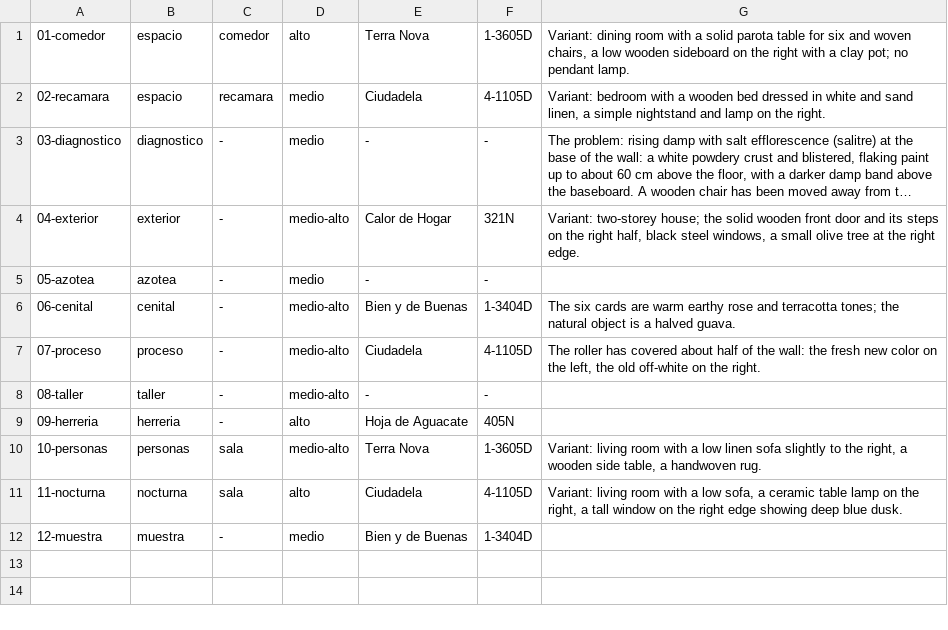
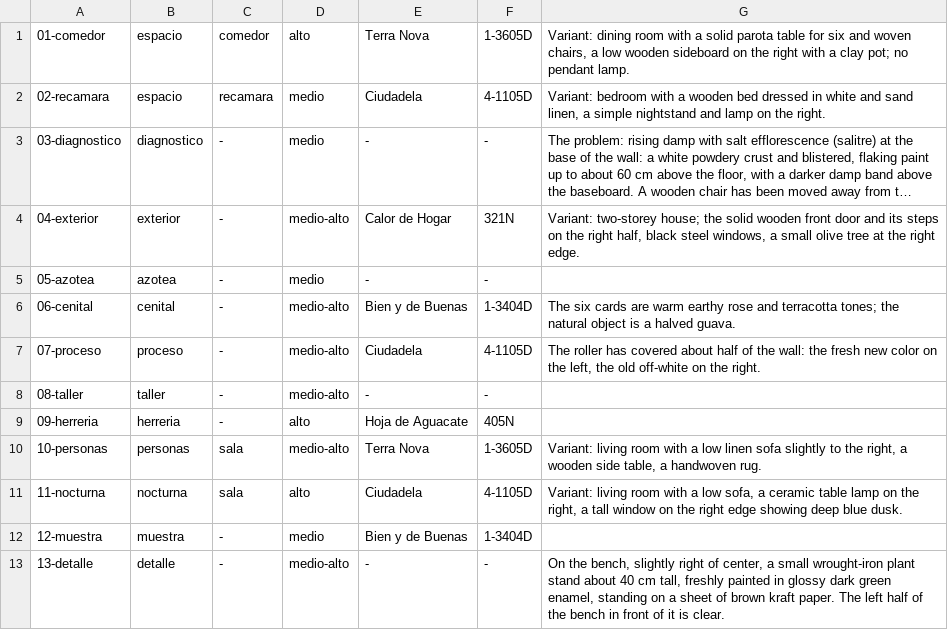
Before and after one commit to efeoncepro/greenhouse-eo, a TSV file: ai-generations/2026-11-02_berel-tomas/specs.tsv, drawn as a sheet; long unchanged cells end in ….

```diff
--- a/ai-generations/2026-11-02_berel-tomas/specs.tsv
+++ b/ai-generations/2026-11-02_berel-tomas/specs.tsv
@@ -12 +12,2 @@
 12-muestra	muestra	-	medio	Bien y de Buenas	1-3404D	
+13-detalle	detalle	-	medio-alto	-	-	On the bench, slightly right of center, a small wrought-iron plant stand about 40 cm tall, freshly painted in glossy dark green enamel, standing on a sheet of brown kraft paper. The left half of the bench in front of it is clear.
```
Also changed, not shown: 6 other files.
